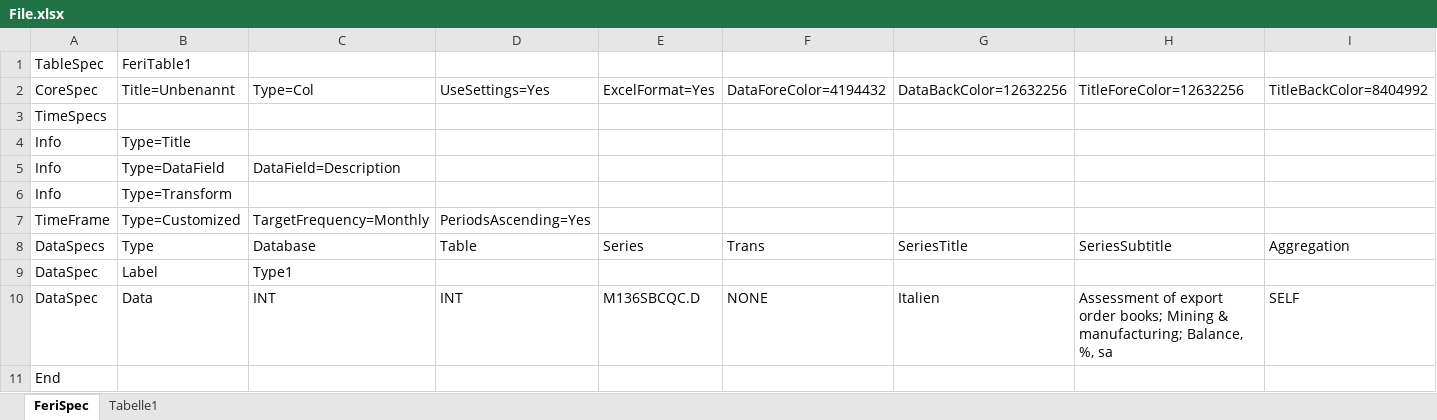
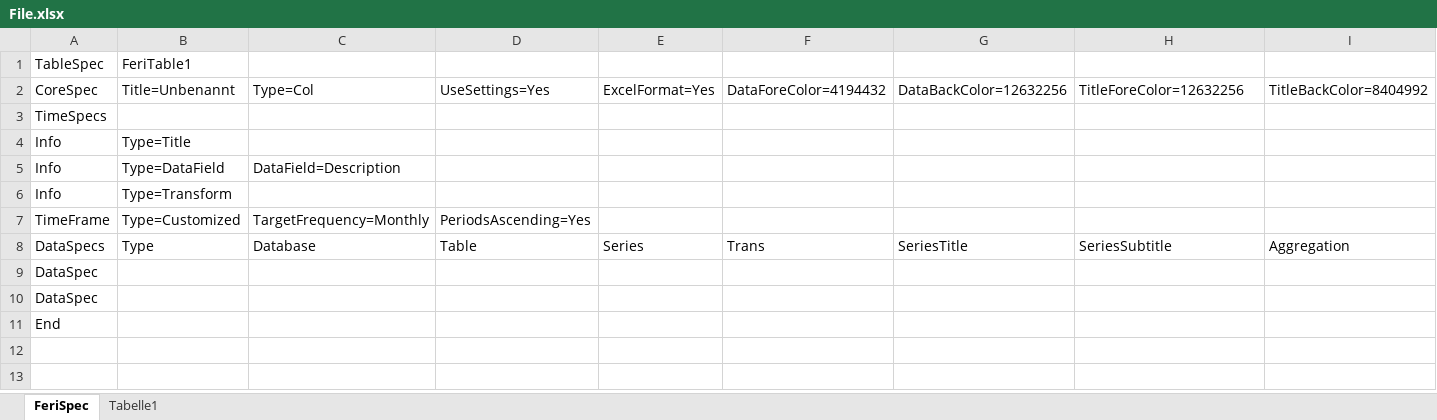
Before and after one commit to hayekhayek/Dmconverter, an Excel workbook: bin/Debug/File.xlsx, sheet FeriSpec, drawn as a sheet; only a part is shown; values as stored, in another font and other column widths than the file's, no borders; removed rows and columns are numbered as before the commit, all else as after; rows hold the shown columns only; the diff names each change by its address in the sheet, - before the commit and + after, or states it on an @@ line.

```diff
--- a/bin/Debug/File.xlsx (sheet FeriSpec)
+++ b/bin/Debug/File.xlsx (sheet FeriSpec)
-B9: Label
+B9: (empty)
-C9: Type1
+C9: (empty)
-row 10: DataSpec | Data | INT | INT | M136SBCQC.D | NONE | Italien | Assessment of export order books; Mining & manufacturing; Balance, %, sa | SELF
+row 10: DataSpec
```
Also changed, not shown: sheet Tabelle1, DM_Web.xlsx, DM_standard.xlsx, 6 other files.
